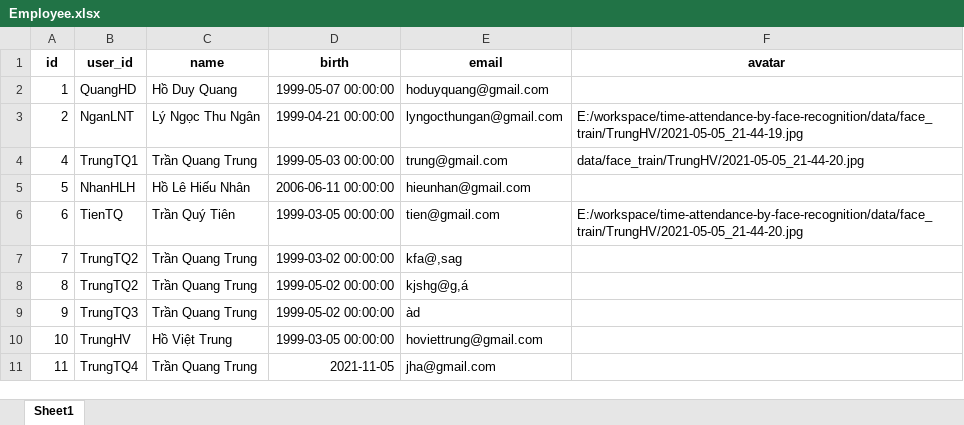
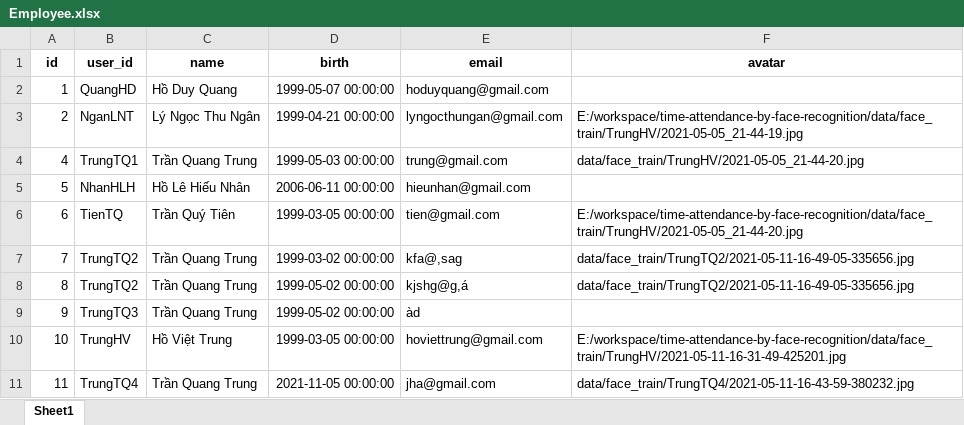
Before and after one commit to hdquangsgt/time-attendance-by-face-recognition, an Excel workbook: data/Models/Employee.xlsx, sheet Sheet1, drawn as a sheet; values as stored, in another font and other column widths than the file's, no borders; the diff names each change by its address in the sheet, - before the commit and + after, or states it on an @@ line.

Commit message:
#main employee detail

```diff
--- a/data/Models/Employee.xlsx (sheet Sheet1)
+++ b/data/Models/Employee.xlsx (sheet Sheet1)
-F7:F8 (avatar): (empty)
+F7:F8 (avatar): data/face_train/TrungTQ2/2021-05-11-16-49-05-335656.jpg
-F10 (avatar): (empty)
+F10 (avatar): E:/workspace/time-attendance-by-face-recognition/data/face_train/TrungHV/2021-05-11-16-31-49-425201.jpg
-D11 (birth): 2021-11-05
+D11 (birth): 2021-11-05 00:00:00
-F11 (avatar): (empty)
+F11 (avatar): data/face_train/TrungTQ4/2021-05-11-16-43-59-380232.jpg
```
Also changed, not shown: 3 other files.
